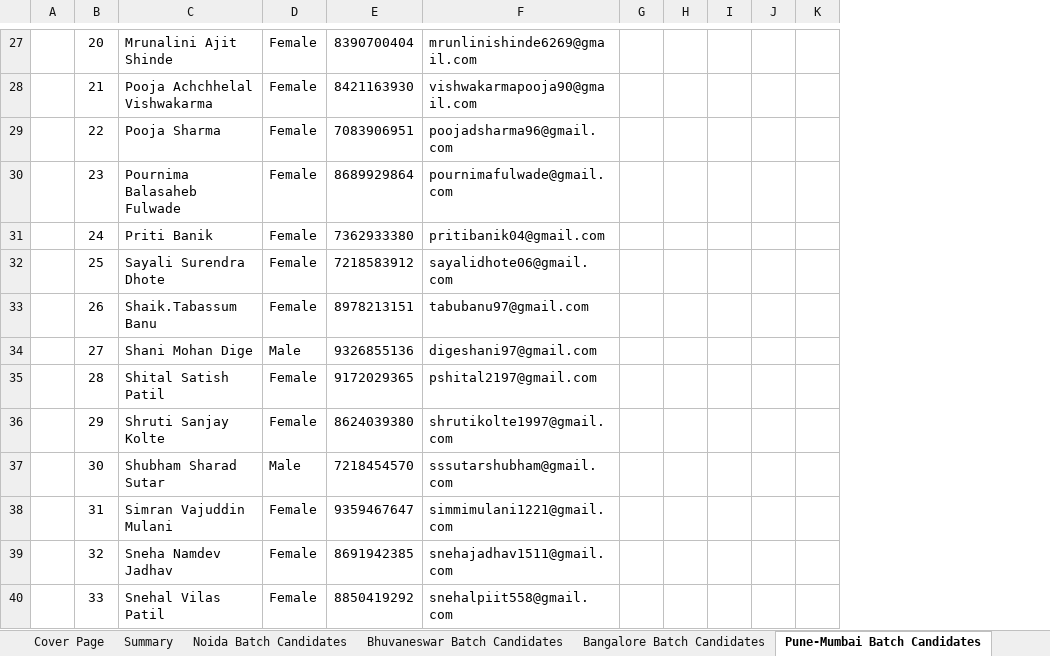
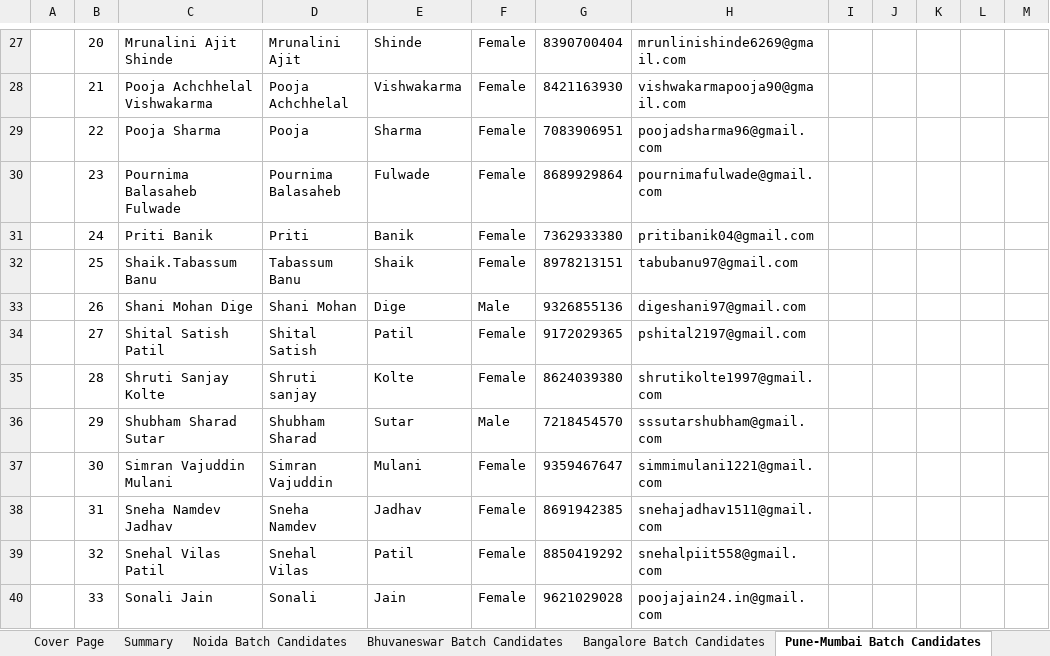
Before and after one commit to Praveen-TestYantra/JSpiders-CG-HTDProgram, an Excel workbook: HTD Programs-Weekly Status Report for Capgemini.xlsx, sheet Pune-Mumbai Batch Candidates, drawn as a sheet; only a part is shown, gaps mark what is left out; values as stored, in another font and other column widths than the file's, no borders; addresses are those after the commit; the diff covers the shown part only; the diff names each change by its address in the sheet, - before the commit and + after, or states it on an @@ line.

```diff
--- a/HTD Programs-Weekly Status Report for Capgemini.xlsx (sheet Pune-Mumbai Batch Candidates)
+++ b/HTD Programs-Weekly Status Report for Capgemini.xlsx (sheet Pune-Mumbai Batch Candidates)
+column D, rows 27-40: Mrunalini Ajit | Pooja Achchhelal | Pooja | Pournima Balasaheb | Priti | Tabassum Banu | Shani Mohan | Shital Satish | Shruti sanjay | Shubham Sharad | Simran Vajuddin | Sneha Namdev | Snehal Vilas | Sonali
+column E, rows 27-40: Shinde | Vishwakarma | Sharma | Fulwade | Banik | Shaik | Dige | Patil | Kolte | Sutar | Mulani | Jadhav | Patil | Jain
-C32: Sayali Surendra Dhote
+C32: Shaik.Tabassum Banu
-G32: 7218583912
+G32: 8978213151
-H32: sayalidhote06@gmail.com
+H32: tabubanu97@gmail.com
-C33: Shaik.Tabassum Banu
+C33: Shani Mohan Dige
-F33: Female
+F33: Male
-G33: 8978213151
+G33: 9326855136
-H33: tabubanu97@gmail.com
+H33: digeshani97@gmail.com
-C34: Shani Mohan Dige
+C34: Shital Satish Patil
-F34: Male
+F34: Female
-G34: 9326855136
+G34: 9172029365
-H34: digeshani97@gmail.com
+H34: pshital2197@gmail.com
-C35: Shital Satish Patil
+C35: Shruti Sanjay Kolte
-G35: 9172029365
+G35: 8624039380
-H35: pshital2197@gmail.com
+H35: shrutikolte1997@gmail.com
-C36: Shruti Sanjay Kolte
+C36: Shubham Sharad Sutar
-F36: Female
+F36: Male
-G36: 8624039380
+G36: 7218454570
-H36: shrutikolte1997@gmail.com
+H36: sssutarshubham@gmail.com
-C37: Shubham Sharad Sutar
+C37: Simran Vajuddin Mulani
-F37: Male
+F37: Female
-G37: 7218454570
+G37: 9359467647
-H37: sssutarshubham@gmail.com
+H37: simmimulani1221@gmail.com
-C38: Simran Vajuddin Mulani
+C38: Sneha Namdev Jadhav
-G38: 9359467647
+G38: 8691942385
-H38: simmimulani1221@gmail.com
+H38: snehajadhav1511@gmail.com
-C39: Sneha Namdev Jadhav
+C39: Snehal Vilas Patil
-G39: 8691942385
+G39: 8850419292
-H39: snehajadhav1511@gmail.com
+H39: snehalpiit558@gmail.com
-C40: Snehal Vilas Patil
+C40: Sonali Jain
-G40: 8850419292
+G40: 9621029028
-H40: snehalpiit558@gmail.com
+H40: poojajain24.in@gmail.com
```
Also changed, not shown: 2 removed rows and 21 edited cells elsewhere in this sheet, sheet Bangalore Batch Candidates, sheet Bangalore Nov Batch Candidates, sheet Summary, sheet Bhuvaneswar Batch Candidates, sheet Noida Batch Candidates.
